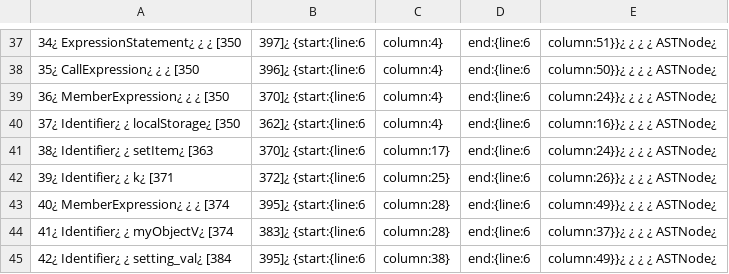
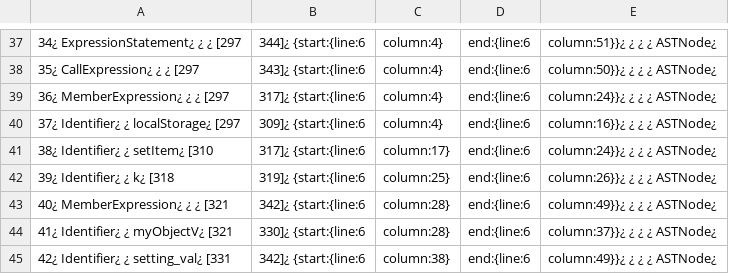
Before and after one commit to pseudorandomuser/JAW, a CSV file: hpg_construction/outputs/dom_clobbering/examples/localStorage/nodes.csv, drawn as a sheet; only a part is shown, gaps mark what is left out; the diff covers the shown part only; the diff names each change by its address in the sheet, - before the commit and + after, or states it on an @@ line.

```diff
--- a/hpg_construction/outputs/dom_clobbering/examples/localStorage/nodes.csv
+++ b/hpg_construction/outputs/dom_clobbering/examples/localStorage/nodes.csv
-A37: 34¿ ExpressionStatement¿ ¿ ¿ [350
+A37: 34¿ ExpressionStatement¿ ¿ ¿ [297
-B37: 397]¿ {start:{line:6
+B37: 344]¿ {start:{line:6
-A38: 35¿ CallExpression¿ ¿ ¿ [350
+A38: 35¿ CallExpression¿ ¿ ¿ [297
-B38: 396]¿ {start:{line:6
+B38: 343]¿ {start:{line:6
-A39: 36¿ MemberExpression¿ ¿ ¿ [350
+A39: 36¿ MemberExpression¿ ¿ ¿ [297
-B39: 370]¿ {start:{line:6
+B39: 317]¿ {start:{line:6
-A40: 37¿ Identifier¿ ¿ localStorage¿ [350
+A40: 37¿ Identifier¿ ¿ localStorage¿ [297
-B40: 362]¿ {start:{line:6
+B40: 309]¿ {start:{line:6
-A41: 38¿ Identifier¿ ¿ setItem¿ [363
+A41: 38¿ Identifier¿ ¿ setItem¿ [310
-B41: 370]¿ {start:{line:6
+B41: 317]¿ {start:{line:6
-A42: 39¿ Identifier¿ ¿ k¿ [371
+A42: 39¿ Identifier¿ ¿ k¿ [318
-B42: 372]¿ {start:{line:6
+B42: 319]¿ {start:{line:6
-A43: 40¿ MemberExpression¿ ¿ ¿ [374
+A43: 40¿ MemberExpression¿ ¿ ¿ [321
-B43: 395]¿ {start:{line:6
+B43: 342]¿ {start:{line:6
-A44: 41¿ Identifier¿ ¿ myObjectV¿ [374
+A44: 41¿ Identifier¿ ¿ myObjectV¿ [321
-B44: 383]¿ {start:{line:6
+B44: 330]¿ {start:{line:6
-A45: 42¿ Identifier¿ ¿ setting_val¿ [384
+A45: 42¿ Identifier¿ ¿ setting_val¿ [331
-B45: 395]¿ {start:{line:6
+B45: 342]¿ {start:{line:6
```
Also changed, not shown: 66 edited cells elsewhere in this file, hpg_construction/outputs/dom_clobbering/examples/eval/nodes.csv, 8 other files.
